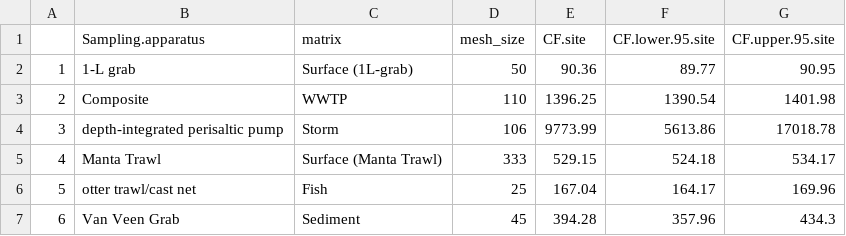
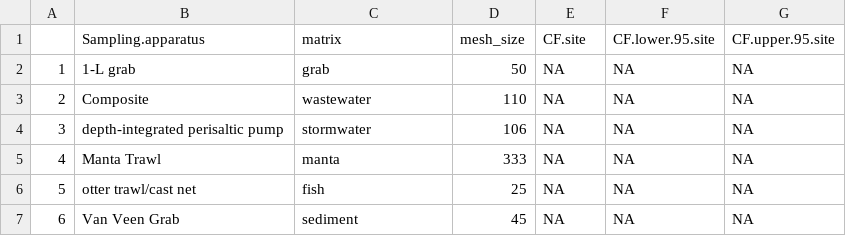
Before and after one commit to ScottCoffin/SFBayMPRiskCharacterization, a CSV file: output/data/kooi/CF_table.csv, drawn as a sheet.

```diff
--- a/output/data/kooi/CF_table.csv
+++ b/output/data/kooi/CF_table.csv
@@ -1,7 +1,7 @@
 "","Sampling.apparatus","matrix","mesh_size","CF.site","CF.lower.95.site","CF.upper.95.site"
-"1","1-L grab","Surface (1L-grab)",50,90.36,89.77,90.95
-"2","Composite","WWTP",110,1396.25,1390.54,1401.98
-"3","depth-integrated perisaltic pump","Storm",106,9773.99,5613.86,17018.78
-"4","Manta Trawl","Surface (Manta Trawl)",333,529.15,524.18,534.17
-"5","otter trawl/cast net","Fish",25,167.04,164.17,169.96
-"6","Van Veen Grab","Sediment",45,394.28,357.96,434.3
+"1","1-L grab","grab",50,NA,NA,NA
+"2","Composite","wastewater",110,NA,NA,NA
+"3","depth-integrated perisaltic pump","stormwater",106,NA,NA,NA
+"4","Manta Trawl","manta",333,NA,NA,NA
+"5","otter trawl/cast net","fish",25,NA,NA,NA
+"6","Van Veen Grab","sediment",45,NA,NA,NA
```
Also changed, not shown: output/data/kooi/sensitivity.analysis.location.csv, output/data/kooi/sensitivity.analysis.manta.location.oxidative.csv, 32 other files.
